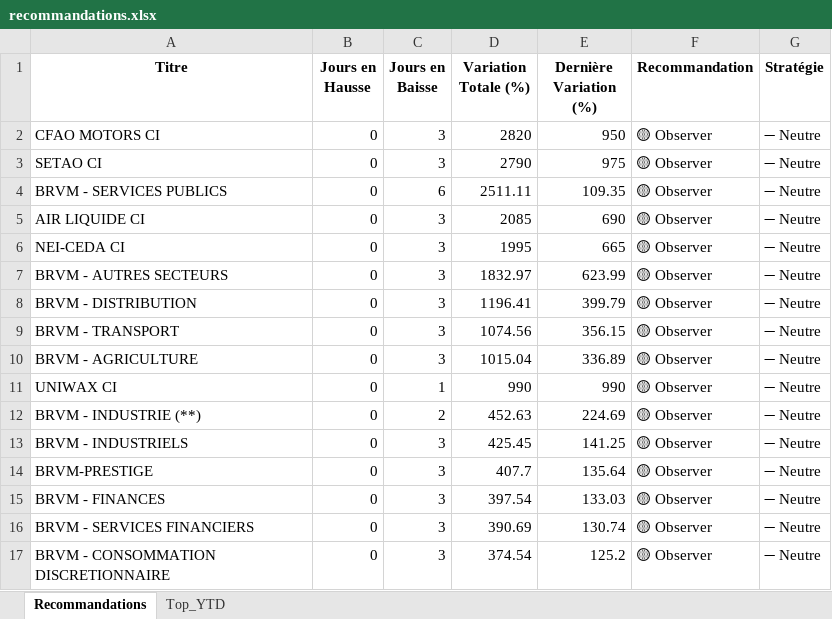
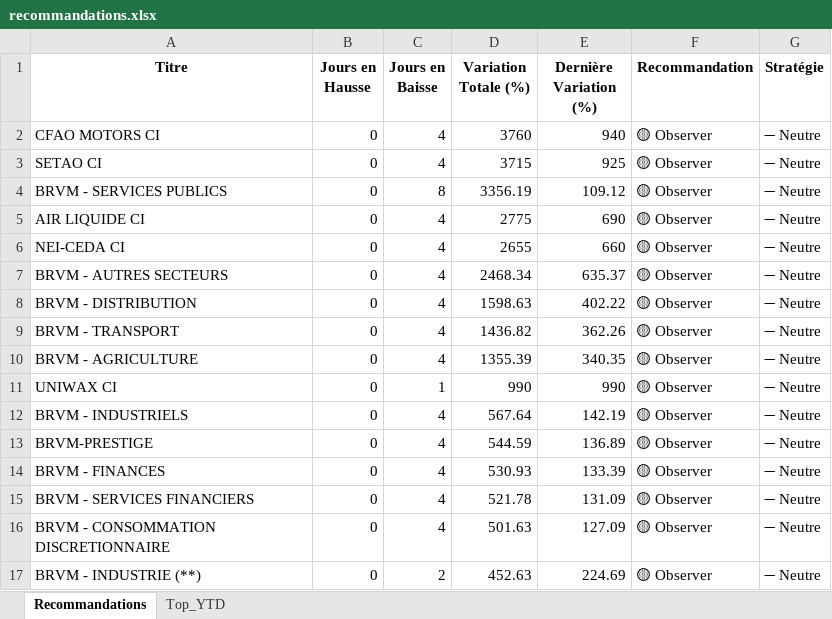
Before and after one commit to esmelobi/brvm-dashboard, an Excel workbook: data/recommandations.xlsx, sheet Recommandations, drawn as a sheet; only a part is shown; values as stored, in another font and other column widths than the file's, no borders; removed rows and columns are numbered as before the commit, all else as after; the diff covers the shown part only; the diff names each change by its address in the sheet, - before the commit and + after, or states it on an @@ line.

```diff
--- a/data/recommandations.xlsx (sheet Recommandations)
+++ b/data/recommandations.xlsx (sheet Recommandations)
-C2:C3 (Jours en Baisse): 3
+C2:C3 (Jours en Baisse): 4
-D2 (Variation Totale (%)): 2820
+D2 (Variation Totale (%)): 3760
-E2 (Dernière Variation (%)): 950
+E2 (Dernière Variation (%)): 940
-D3 (Variation Totale (%)): 2790
+D3 (Variation Totale (%)): 3715
-E3 (Dernière Variation (%)): 975
+E3 (Dernière Variation (%)): 925
-C4 (Jours en Baisse): 6
+C4 (Jours en Baisse): 8
-D4 (Variation Totale (%)): 2511.11
+D4 (Variation Totale (%)): 3356.19
-E4 (Dernière Variation (%)): 109.35
+E4 (Dernière Variation (%)): 109.12
-C5:C10 (Jours en Baisse): 3
+C5:C10 (Jours en Baisse): 4
-D5 (Variation Totale (%)): 2085
+D5 (Variation Totale (%)): 2775
-D6 (Variation Totale (%)): 1995
+D6 (Variation Totale (%)): 2655
-E6 (Dernière Variation (%)): 665
+E6 (Dernière Variation (%)): 660
-D7 (Variation Totale (%)): 1832.97
+D7 (Variation Totale (%)): 2468.34
-E7 (Dernière Variation (%)): 623.99
+E7 (Dernière Variation (%)): 635.37
-D8 (Variation Totale (%)): 1196.41
+D8 (Variation Totale (%)): 1598.63
-E8 (Dernière Variation (%)): 399.79
+E8 (Dernière Variation (%)): 402.22
-D9 (Variation Totale (%)): 1074.56
+D9 (Variation Totale (%)): 1436.82
-E9 (Dernière Variation (%)): 356.15
+E9 (Dernière Variation (%)): 362.26
-D10 (Variation Totale (%)): 1015.04
+D10 (Variation Totale (%)): 1355.39
-E10 (Dernière Variation (%)): 336.89
+E10 (Dernière Variation (%)): 340.35
+row 12: BRVM - INDUSTRIELS | 0 | 4 | 567.64 | 142.19 | 🟡 Observer | ➖ Neutre
+row 13: BRVM-PRESTIGE | 0 | 4 | 544.59 | 136.89 | 🟡 Observer | ➖ Neutre
+row 14: BRVM - FINANCES | 0 | 4 | 530.93 | 133.39 | 🟡 Observer | ➖ Neutre
+row 15: BRVM - SERVICES FINANCIERS | 0 | 4 | 521.78 | 131.09 | 🟡 Observer | ➖ Neutre
+row 16: BRVM - CONSOMMATION DISCRETIONNAIRE | 0 | 4 | 501.63 | 127.09 | 🟡 Observer | ➖ Neutre
-row 13: BRVM - INDUSTRIELS | 0 | 3 | 425.45 | 141.25 | 🟡 Observer | ➖ Neutre
-row 14: BRVM-PRESTIGE | 0 | 3 | 407.7 | 135.64 | 🟡 Observer | ➖ Neutre
-row 15: BRVM - FINANCES | 0 | 3 | 397.54 | 133.03 | 🟡 Observer | ➖ Neutre
-row 16: BRVM - SERVICES FINANCIERS | 0 | 3 | 390.69 | 130.74 | 🟡 Observer | ➖ Neutre
-row 17: BRVM - CONSOMMATION DISCRETIONNAIRE | 0 | 3 | 374.54 | 125.2 | 🟡 Observer | ➖ Neutre
```
Also changed, not shown: 8 added rows, 3 removed rows and 20 edited cells elsewhere in this sheet, sheet Top_YTD.
